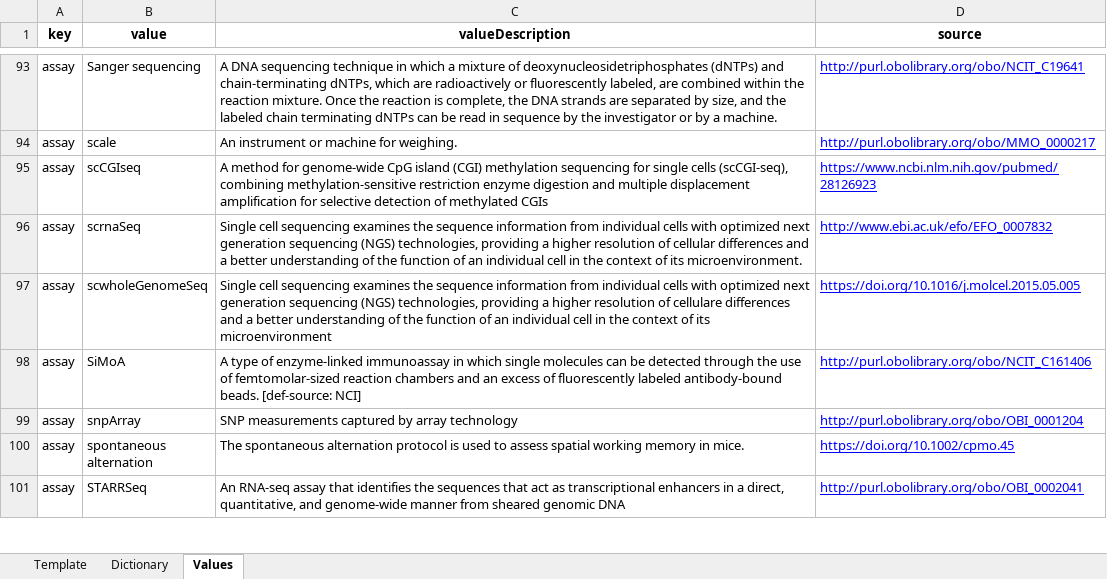
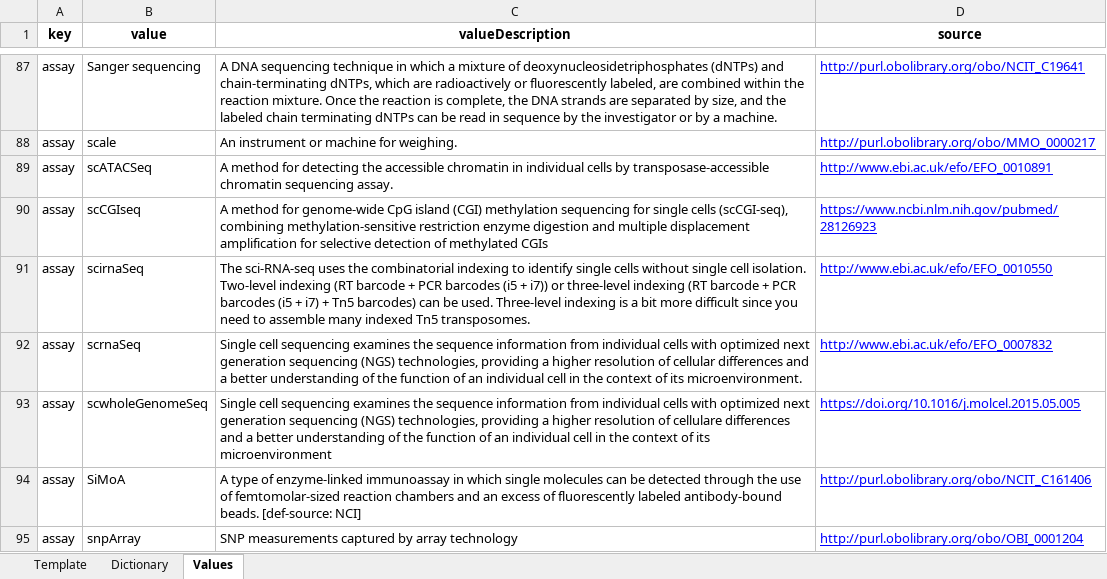
Before and after one commit to LieberInstitute/DLPFC_snRNAseq, an Excel workbook: raw-data/synapse_templates/template_manifest.xlsx, sheet Values, drawn as a sheet; only a part is shown, gaps mark what is left out; the shorter side is filled out with more unchanged rows; values as stored, in another font and other column widths than the file's, no borders; the diff covers the shown part only; the diff names each change by its address in the sheet, - before the commit and + after, or states it on an @@ line.

```diff
--- a/raw-data/synapse_templates/template_manifest.xlsx (sheet Values)
+++ b/raw-data/synapse_templates/template_manifest.xlsx (sheet Values)
+row 89: assay | scATACSeq | A method for detecting the accessible chromatin in individual cells by transposase-accessible chromatin sequencing assay. | http://www.ebi.ac.uk/efo/EFO_0010891
+row 91: assay | scirnaSeq | The sci-RNA-seq uses the combinatorial indexing to identify single cells without single cell isolation. Two-level indexing (RT barcode + PCR barcodes (i5 + i7)) or three-level indexing (RT barcode + PCR barcodes (i5 + i7) + Tn5 barcodes) can be used. Three-level indexing is a bit more difficult since you need to assemble many indexed Tn5 transposomes. | http://www.ebi.ac.uk/efo/EFO_0010550
```
Also changed, not shown: other rows of this sheet, sheet Dictionary, sheet Template, raw-data/synapse_templates/template_assay_rnaSeq.xlsx, 1 other file.
